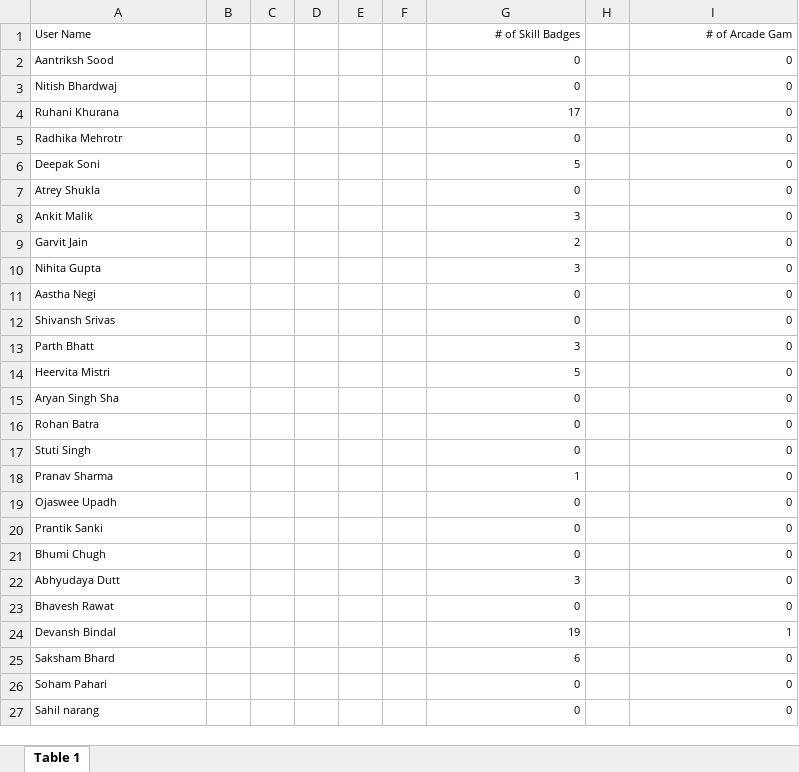
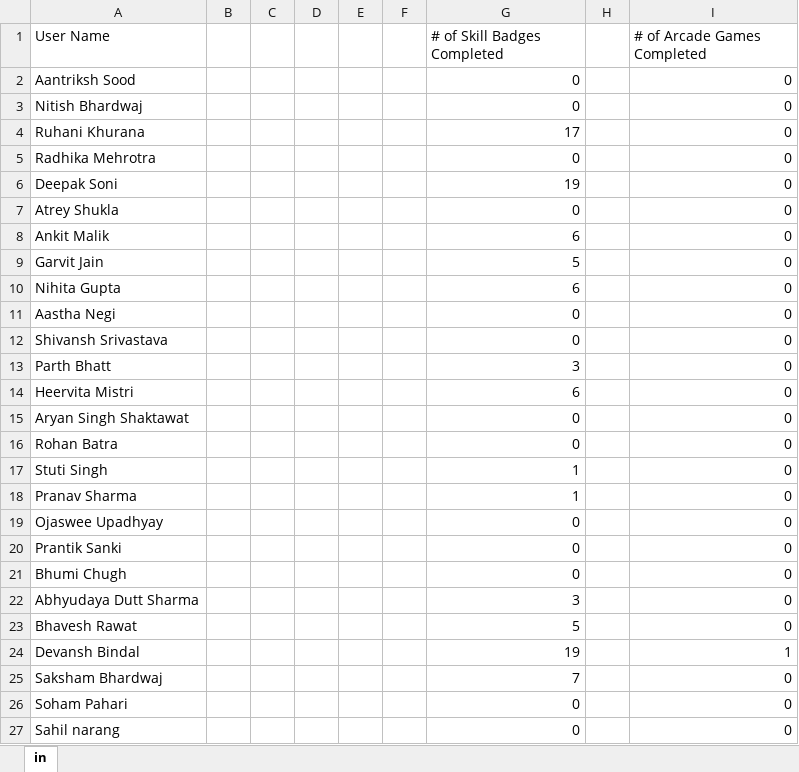
Before and after one commit to XPert007/gdglb, an Excel workbook: data.xlsx, sheet in, drawn as a sheet; only a part is shown; values as stored, in another font and other column widths than the file's, no borders; the diff covers the shown part only; the diff names each change by its address in the sheet, - before the commit and + after, or states it on an @@ line.

```diff
--- a/data.xlsx (sheet in)
+++ b/data.xlsx (sheet in)
-sheet tab: Table 1
+sheet tab: in
@@ A1:A27 text size: larger @@
-G1: # of Skill Badges
+G1: # of Skill Badges Completed
@@ G1:G27 text size: larger @@
-G1 alignment: right
+G1 alignment: left
-I1: # of Arcade Gam
+I1: # of Arcade Games Completed
@@ I1:I27 text size: larger @@
-I1 alignment: right
+I1 alignment: left
-A5 (User Name): Radhika Mehrotr
+A5 (User Name): Radhika Mehrotra
-G6 (# of Skill Badges Completed): 5
+G6 (# of Skill Badges Completed): 19
-G8 (# of Skill Badges Completed): 3
+G8 (# of Skill Badges Completed): 6
-G9 (# of Skill Badges Completed): 2
+G9 (# of Skill Badges Completed): 5
-G10 (# of Skill Badges Completed): 3
+G10 (# of Skill Badges Completed): 6
-A12 (User Name): Shivansh Srivas
+A12 (User Name): Shivansh Srivastava
-G14 (# of Skill Badges Completed): 5
+G14 (# of Skill Badges Completed): 6
-A15 (User Name): Aryan Singh Sha
+A15 (User Name): Aryan Singh Shaktawat
-G17 (# of Skill Badges Completed): 0
+G17 (# of Skill Badges Completed): 1
-A19 (User Name): Ojaswee Upadh
+A19 (User Name): Ojaswee Upadhyay
-A22 (User Name): Abhyudaya Dutt
+A22 (User Name): Abhyudaya Dutt Sharma
-G23 (# of Skill Badges Completed): 0
+G23 (# of Skill Badges Completed): 5
-A25 (User Name): Saksham Bhard
+A25 (User Name): Saksham Bhardwaj
-G25 (# of Skill Badges Completed): 6
+G25 (# of Skill Badges Completed): 7
```
Also changed, not shown: 67 edited cells and cell formats elsewhere in this sheet, 1 other file.
